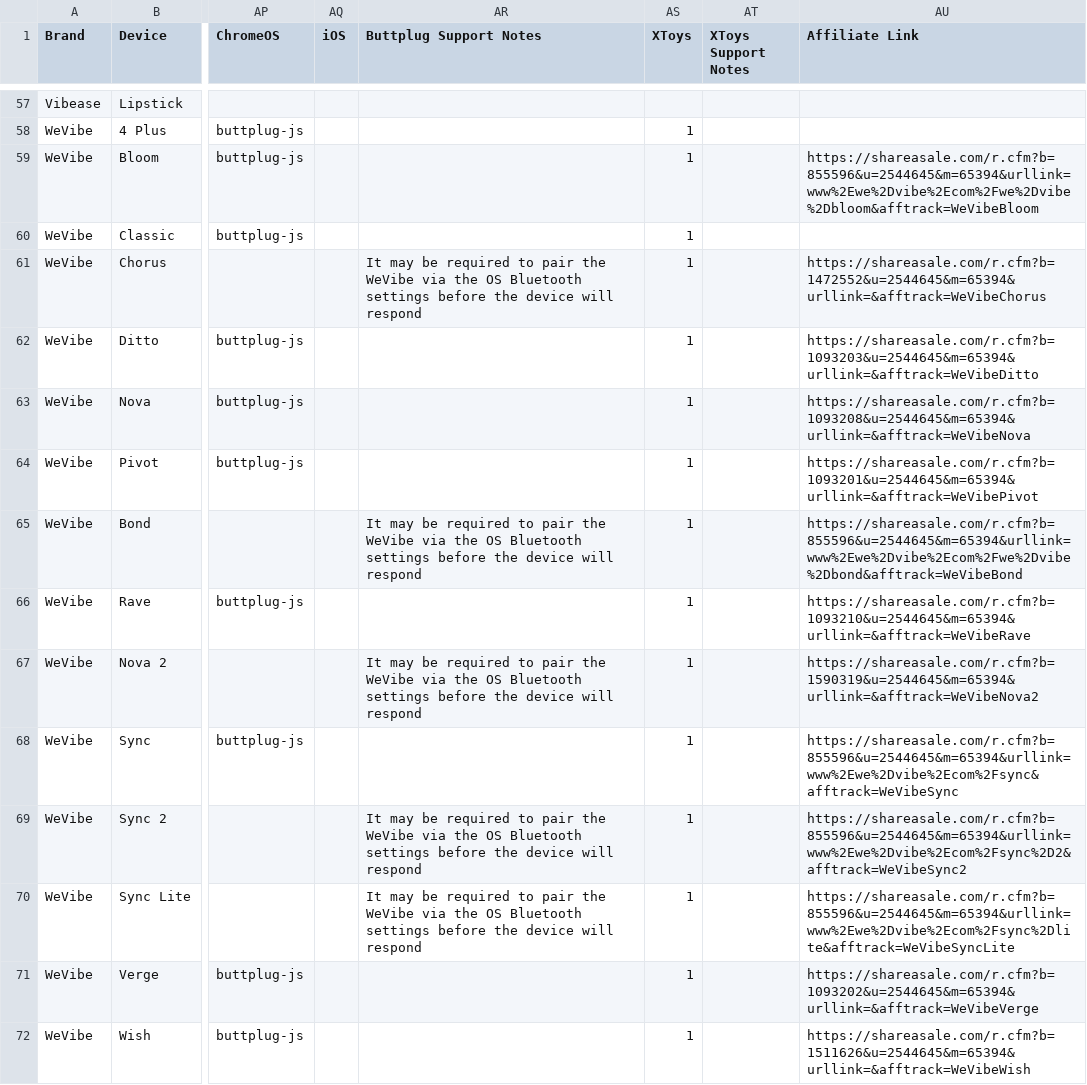
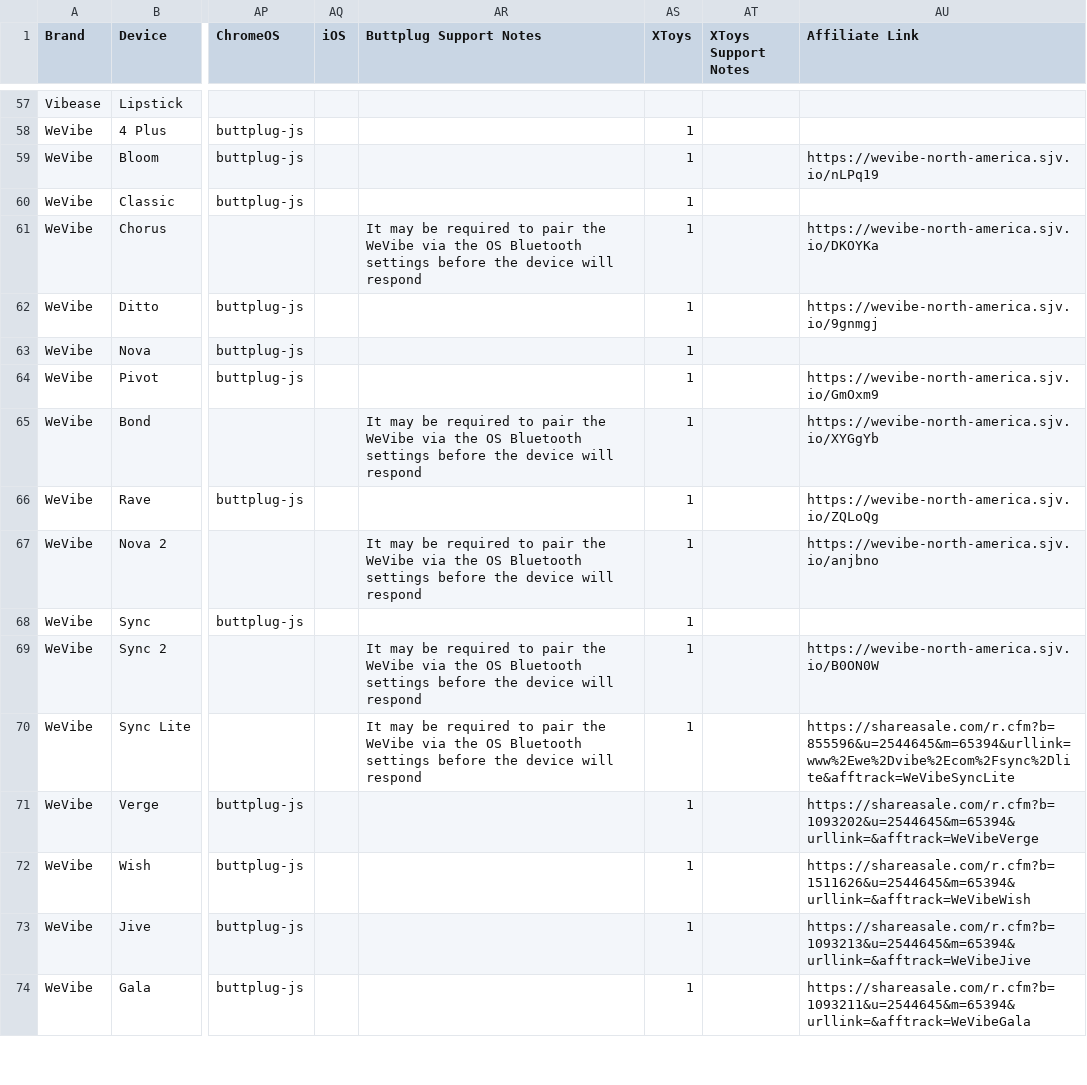
Before and after one commit to blackspherefollower/IoSTIndex, a CSV file: src/data/devices.csv, drawn as a sheet; only a part is shown, gaps mark what is left out; the shorter side is filled out with more unchanged rows; the diff names each change by its address in the sheet, - before the commit and + after, or states it on an @@ line.

```diff
--- a/src/data/devices.csv
+++ b/src/data/devices.csv
-AU59 (Affiliate Link): https://shareasale.com/r.cfm?b=855596&u=2544645&m=65394&urllink=www%2Ewe%2Dvibe%2Ecom%2Fwe%2Dvibe%2Dbloom&afftrack=WeVibeBloom
+AU59 (Affiliate Link): https://wevibe-north-america.sjv.io/nLPq19
-AU61 (Affiliate Link): https://shareasale.com/r.cfm?b=1472552&u=2544645&m=65394&urllink=&afftrack=WeVibeChorus
+AU61 (Affiliate Link): https://wevibe-north-america.sjv.io/DKOYKa
-AU62 (Affiliate Link): https://shareasale.com/r.cfm?b=1093203&u=2544645&m=65394&urllink=&afftrack=WeVibeDitto
+AU62 (Affiliate Link): https://wevibe-north-america.sjv.io/9gnmgj
-AU63 (Affiliate Link): https://shareasale.com/r.cfm?b=1093208&u=2544645&m=65394&urllink=&afftrack=WeVibeNova
+AU63 (Affiliate Link): (empty)
-AU64 (Affiliate Link): https://shareasale.com/r.cfm?b=1093201&u=2544645&m=65394&urllink=&afftrack=WeVibePivot
+AU64 (Affiliate Link): https://wevibe-north-america.sjv.io/GmOxm9
-AU65 (Affiliate Link): https://shareasale.com/r.cfm?b=855596&u=2544645&m=65394&urllink=www%2Ewe%2Dvibe%2Ecom%2Fwe%2Dvibe%2Dbond&afftrack=WeVibeBond
+AU65 (Affiliate Link): https://wevibe-north-america.sjv.io/XYGgYb
-AU66 (Affiliate Link): https://shareasale.com/r.cfm?b=1093210&u=2544645&m=65394&urllink=&afftrack=WeVibeRave
+AU66 (Affiliate Link): https://wevibe-north-america.sjv.io/ZQLoQg
-AU67 (Affiliate Link): https://shareasale.com/r.cfm?b=1590319&u=2544645&m=65394&urllink=&afftrack=WeVibeNova2
+AU67 (Affiliate Link): https://wevibe-north-america.sjv.io/anjbno
-AU68 (Affiliate Link): https://shareasale.com/r.cfm?b=855596&u=2544645&m=65394&urllink=www%2Ewe%2Dvibe%2Ecom%2Fsync&afftrack=WeVibeSync
+AU68 (Affiliate Link): (empty)
-AU69 (Affiliate Link): https://shareasale.com/r.cfm?b=855596&u=2544645&m=65394&urllink=www%2Ewe%2Dvibe%2Ecom%2Fsync%2D2&afftrack=WeVibeSync2
+AU69 (Affiliate Link): https://wevibe-north-america.sjv.io/B0ON0W
```
